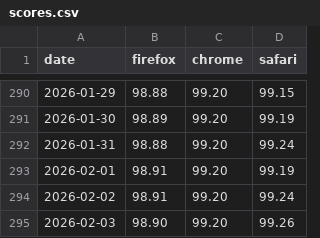
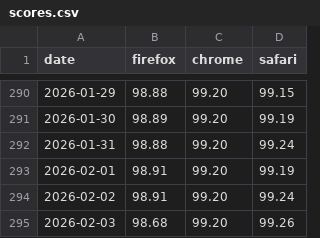
Before and after one commit to jgraham/arewewptyet, a CSV file: docs/interop-2025/scores.csv, drawn as a sheet; only a part is shown, gaps mark what is left out.

Commit message:
Update data

```diff
--- a/docs/interop-2025/scores.csv
+++ b/docs/interop-2025/scores.csv
@@ -294,2 +294,2 @@
 "2026-02-02",98.91,99.20,99.24
-"2026-02-03",98.90,99.20,99.26
+"2026-02-03",98.68,99.20,99.26
```
